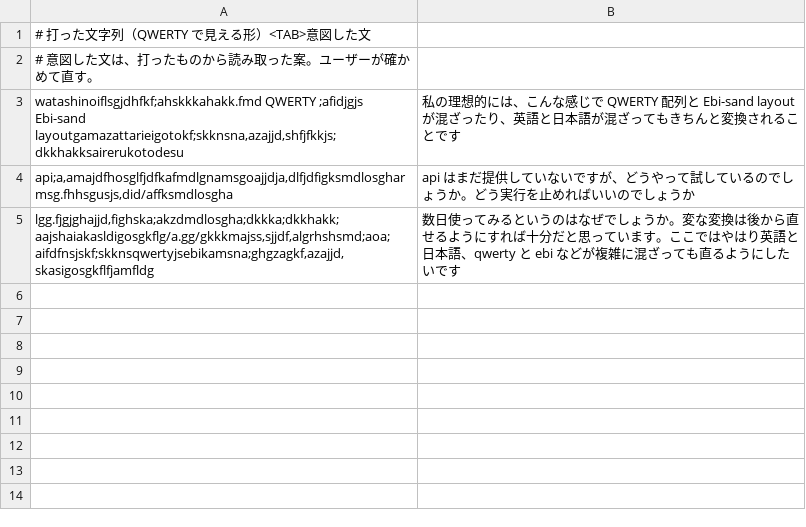
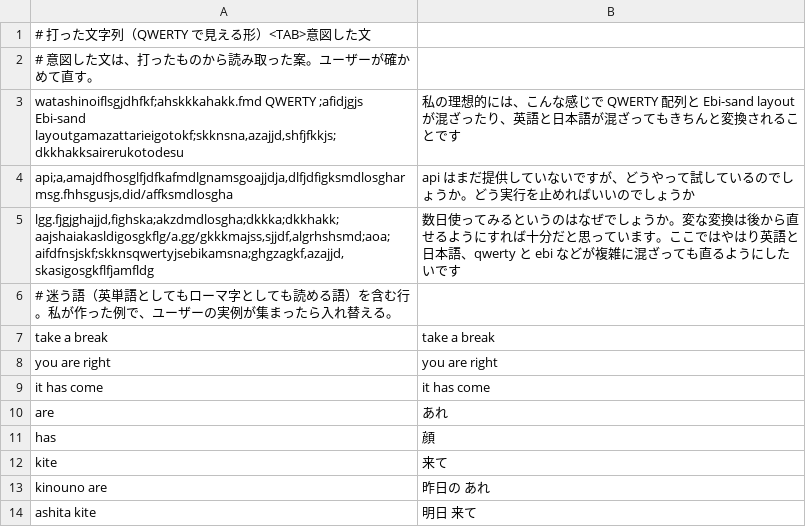
Before and after one commit to mei28/kaede, a TSV file: Evaluation/corpus.tsv, drawn as a sheet; the diff names each change by its address in the sheet, - before the commit and + after, or states it on an @@ line.

Commit message:
feat: compare Jev as the judge of ambiguous words
`just eval jev` now converts each line word by word, as the app does on
Space, and asks Jev the language of ambiguous words only, with the earlier
words as context. The corpus gains lines built around such words ("take a
break", a lone "are", "kinouno are"); they are examples until the user's own
replace them.

On them Jev keeps English English and answers in about 0.2 s per word, but
alone "are", "has" and "kite" read as English, and with context it settled
"ashita kite" as Japanese yet not "kinouno are".

```diff
--- a/Evaluation/corpus.tsv
+++ b/Evaluation/corpus.tsv
+row 6: # 迷う語（英単語としてもローマ字としても読める語）を含む行。私が作った例で、ユーザーの実例が集まったら入れ替える。
+row 7: take a break | take a break
+row 8: you are right | you are right
+row 9: it has come | it has come
+row 10: are | あれ
+row 11: has | 顔
+row 12: kite | 来て
+row 13: kinouno are | 昨日の あれ
+row 14: ashita kite | 明日 来て
```
Also changed, not shown: 4 other files.
